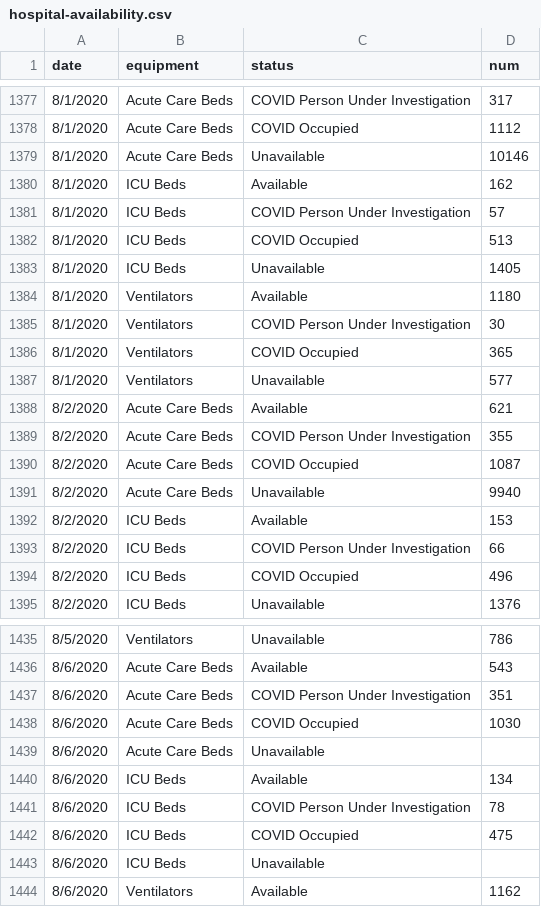
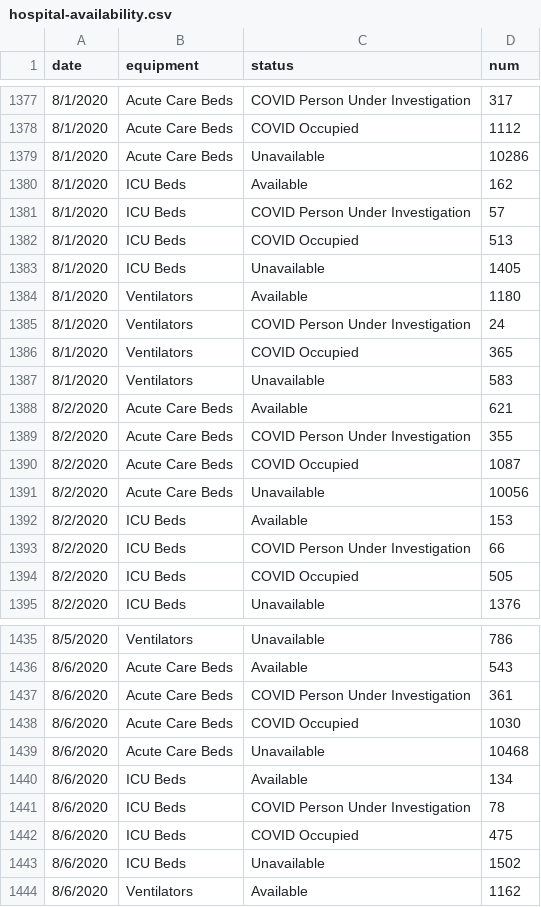
Before and after one commit to CityOfLosAngeles/covid19-indicators, a CSV file: data/hospital-availability.csv, drawn as a sheet; only a part is shown, gaps mark what is left out; the diff covers the shown part only.

```diff
--- a/data/hospital-availability.csv
+++ b/data/hospital-availability.csv
@@ -1378,3 +1378,3 @@ date,equipment,status,num
 8/1/2020,Acute Care Beds,COVID Occupied,1112
-8/1/2020,Acute Care Beds,Unavailable,10146
+8/1/2020,Acute Care Beds,Unavailable,10286
 8/1/2020,ICU Beds,Available,162
@@ -1384,5 +1384,5 @@ date,equipment,status,num
 8/1/2020,Ventilators,Available,1180
-8/1/2020,Ventilators,COVID Person Under Investigation,30
+8/1/2020,Ventilators,COVID Person Under Investigation,24
 8/1/2020,Ventilators,COVID Occupied,365
-8/1/2020,Ventilators,Unavailable,577
+8/1/2020,Ventilators,Unavailable,583
 8/2/2020,Acute Care Beds,Available,621
@@ -1390,6 +1390,6 @@ date,equipment,status,num
 8/2/2020,Acute Care Beds,COVID Occupied,1087
-8/2/2020,Acute Care Beds,Unavailable,9940
+8/2/2020,Acute Care Beds,Unavailable,10056
 8/2/2020,ICU Beds,Available,153
 8/2/2020,ICU Beds,COVID Person Under Investigation,66
-8/2/2020,ICU Beds,COVID Occupied,496
+8/2/2020,ICU Beds,COVID Occupied,505
 8/2/2020,ICU Beds,Unavailable,1376
@@ -1436,5 +1436,5 @@ date,equipment,status,num
 8/6/2020,Acute Care Beds,Available,543
-8/6/2020,Acute Care Beds,COVID Person Under Investigation,351
+8/6/2020,Acute Care Beds,COVID Person Under Investigation,361
 8/6/2020,Acute Care Beds,COVID Occupied,1030
-8/6/2020,Acute Care Beds,Unavailable,
+8/6/2020,Acute Care Beds,Unavailable,10468
 8/6/2020,ICU Beds,Available,134
@@ -1442,3 +1442,3 @@ date,equipment,status,num
 8/6/2020,ICU Beds,COVID Occupied,475
-8/6/2020,ICU Beds,Unavailable,
+8/6/2020,ICU Beds,Unavailable,1502
 8/6/2020,Ventilators,Available,1162
```
Also changed, not shown: 36 added rows and 8 edited cells elsewhere in this file.
